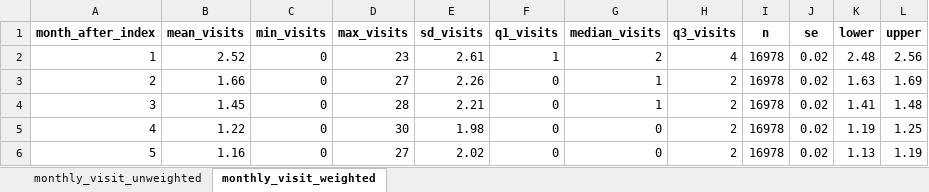
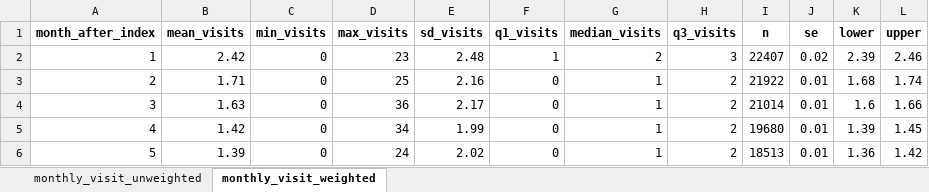
Before and after one commit to HEOR-NDORMS/OMOP-Validation-Study, an Excel workbook: CPRD Raw Analysis/Results/Output_monthly_visits_Raw.xlsx, sheet monthly_visit_weighted, drawn as a sheet; only a part is shown; values as stored, in another font and other column widths than the file's, no borders; the diff covers the shown part only; the diff names each change by its address in the sheet, - before the commit and + after, or states it on an @@ line.

Commit message:
update file outputs

```diff
--- a/CPRD Raw Analysis/Results/Output_monthly_visits_Raw.xlsx (sheet monthly_visit_weighted)
+++ b/CPRD Raw Analysis/Results/Output_monthly_visits_Raw.xlsx (sheet monthly_visit_weighted)
-B2 (mean_visits): 2.52
+B2 (mean_visits): 2.42
-E2 (sd_visits): 2.61
+E2 (sd_visits): 2.48
-H2 (q3_visits): 4
+H2 (q3_visits): 3
-I2 (n): 16978
+I2 (n): 22407
-K2 (lower): 2.48
+K2 (lower): 2.39
-L2 (upper): 2.56
+L2 (upper): 2.46
-B3 (mean_visits): 1.66
+B3 (mean_visits): 1.71
-D3 (max_visits): 27
+D3 (max_visits): 25
-E3 (sd_visits): 2.26
+E3 (sd_visits): 2.16
-I3 (n): 16978
+I3 (n): 21922
-J3:J6 (se): 0.02
+J3:J6 (se): 0.01
-K3 (lower): 1.63
+K3 (lower): 1.68
-L3 (upper): 1.69
+L3 (upper): 1.74
-B4 (mean_visits): 1.45
+B4 (mean_visits): 1.63
-D4 (max_visits): 28
+D4 (max_visits): 36
-E4 (sd_visits): 2.21
+E4 (sd_visits): 2.17
-I4 (n): 16978
+I4 (n): 21014
-K4 (lower): 1.41
+K4 (lower): 1.6
-L4 (upper): 1.48
+L4 (upper): 1.66
-B5 (mean_visits): 1.22
+B5 (mean_visits): 1.42
-D5 (max_visits): 30
+D5 (max_visits): 34
-E5 (sd_visits): 1.98
+E5 (sd_visits): 1.99
-G5:G6 (median_visits): 0
+G5:G6 (median_visits): 1
-I5 (n): 16978
+I5 (n): 19680
-K5 (lower): 1.19
+K5 (lower): 1.39
-L5 (upper): 1.25
+L5 (upper): 1.45
-B6 (mean_visits): 1.16
+B6 (mean_visits): 1.39
-D6 (max_visits): 27
+D6 (max_visits): 24
-I6 (n): 16978
+I6 (n): 18513
-K6 (lower): 1.13
+K6 (lower): 1.36
-L6 (upper): 1.19
+L6 (upper): 1.42
```
Also changed, not shown: 149 edited cells elsewhere in this sheet, sheet monthly_visit_unweighted, CPRD Raw Analysis/Results/AttritionReportCoh_Raw.xlsx, CPRD Raw Analysis/Results/Output_monthly_costs_Raw.xlsx, 16 other files.
